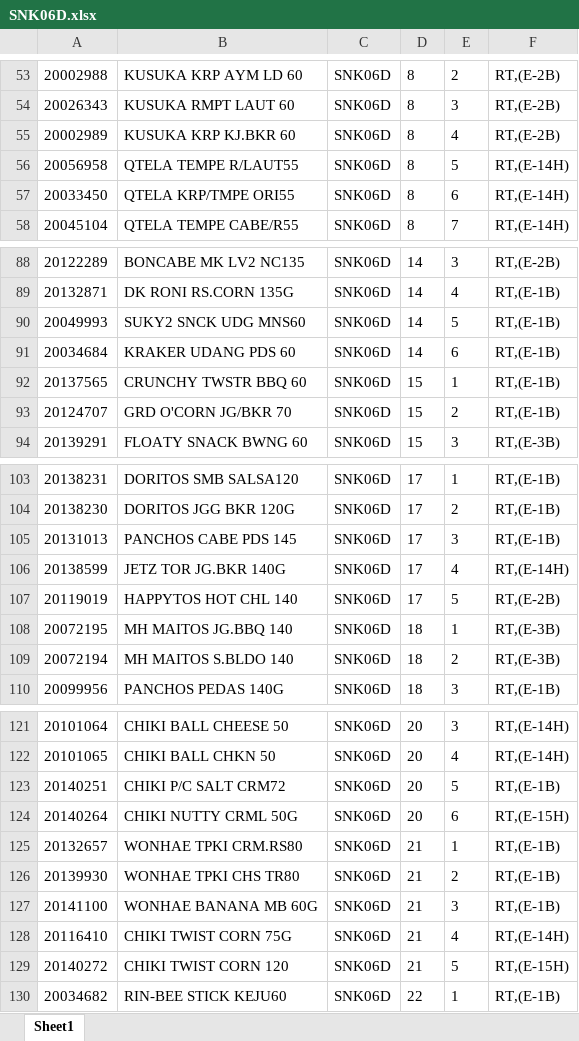
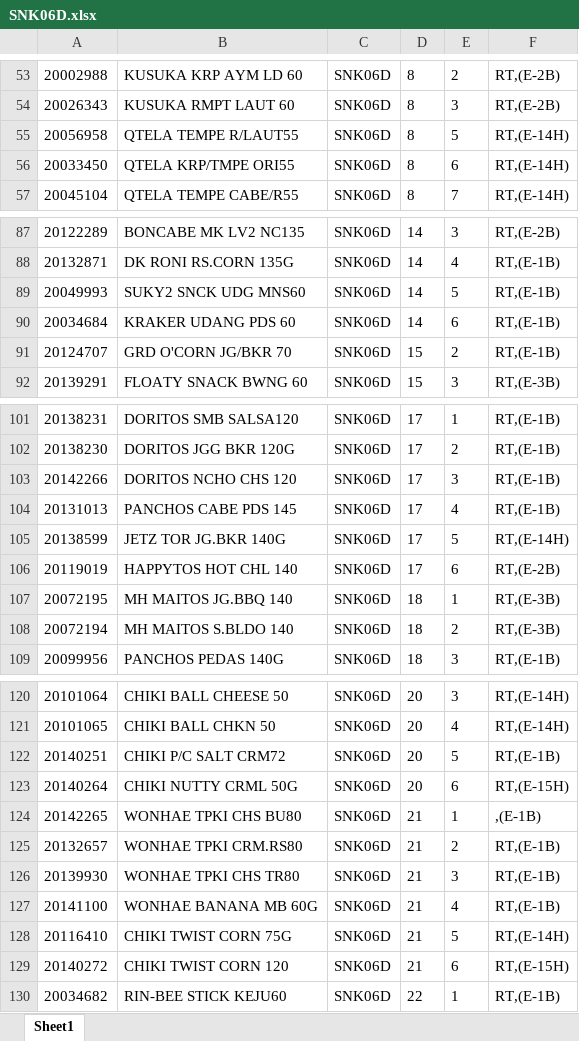
Before and after one commit to Rustandi07/listing, an Excel workbook: SNK06D.xlsx, sheet Sheet1, drawn as a sheet; only a part is shown, gaps mark what is left out; values as stored, in another font and other column widths than the file's, no borders; removed rows and columns are numbered as before the commit, all else as after; the diff names each change by its address in the sheet, - before the commit and + after, or states it on an @@ line.

Commit message:
upload SNK06D.xlsx

```diff
--- a/SNK06D.xlsx (sheet Sheet1)
+++ b/SNK06D.xlsx (sheet Sheet1)
-row 55: 20002989 | KUSUKA KRP KJ.BKR 60 | SNK06D | 8 | 4 | RT,(E-2B)
-row 92: 20137565 | CRUNCHY TWSTR BBQ 60 | SNK06D | 15 | 1 | RT,(E-1B)
+row 103: 20142266 | DORITOS NCHO CHS 120 | SNK06D | 17 | 3 | RT,(E-1B)
-E104: 3
+E104: 4
-E105: 4
+E105: 5
-E106: 5
+E106: 6
+row 124: 20142265 | WONHAE TPKI CHS BU80 | SNK06D | 21 | 1 | ,(E-1B)
-E125: 1
+E125: 2
-E126: 2
+E126: 3
-E127: 3
+E127: 4
-E128: 4
+E128: 5
-E129: 5
+E129: 6
```
